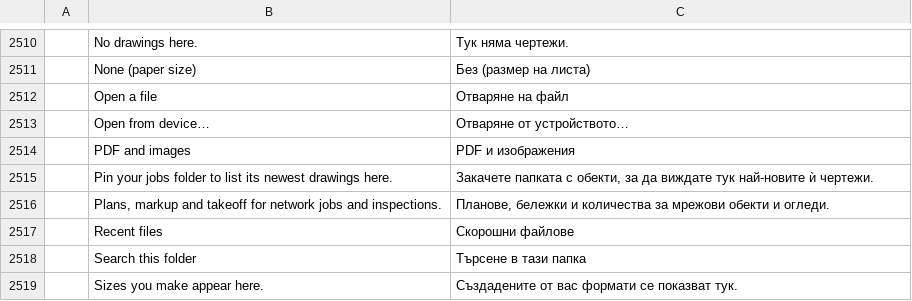
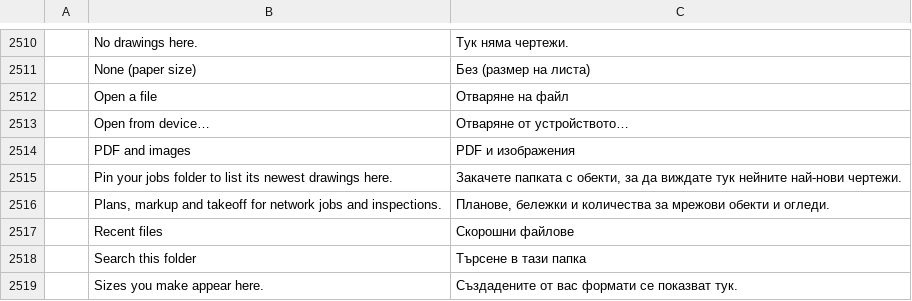
Before and after one commit to Azurehawke/pdfcraft, a TSV file: crates/ui-egui/src/i18n/bg.tsv, drawn as a sheet; only a part is shown, gaps mark what is left out; the diff names each change by its address in the sheet, - before the commit and + after, or states it on an @@ line.

```diff
--- a/crates/ui-egui/src/i18n/bg.tsv
+++ b/crates/ui-egui/src/i18n/bg.tsv
-C2515: …виждате тук най-новите ѝ чертежи.
+C2515: …виждате тук нейните най-нови чертежи.
```
Also changed, not shown: 1 other file.
